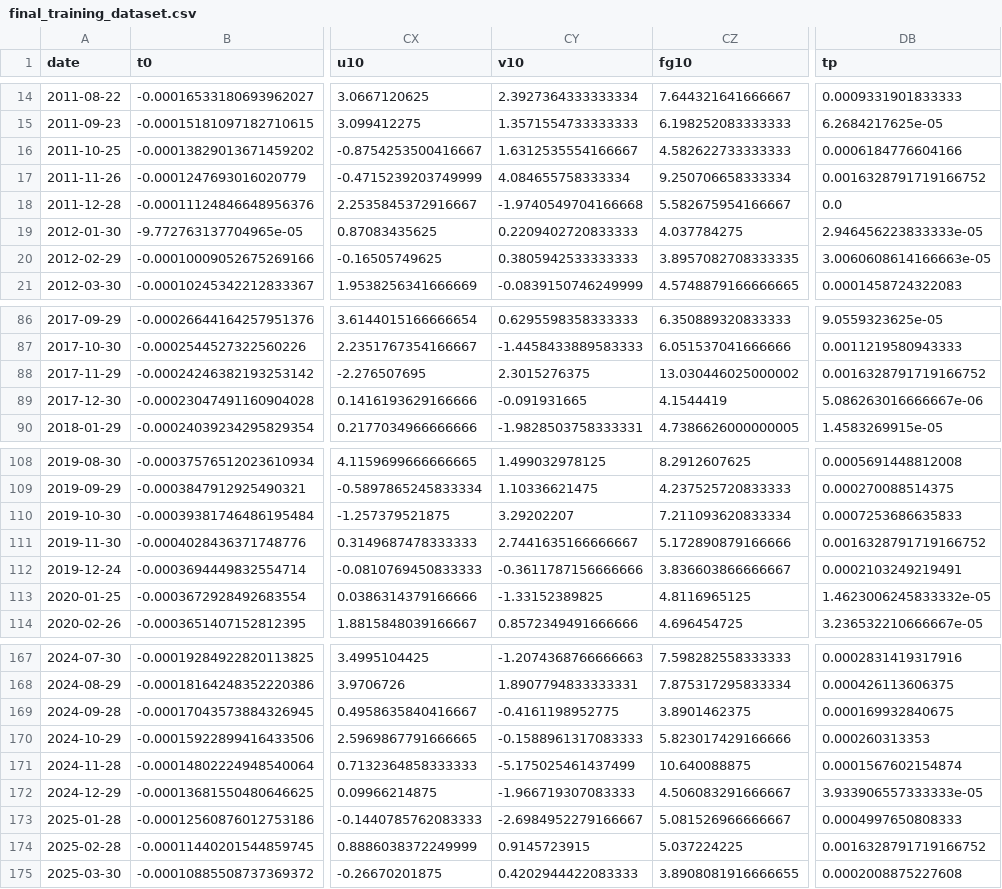
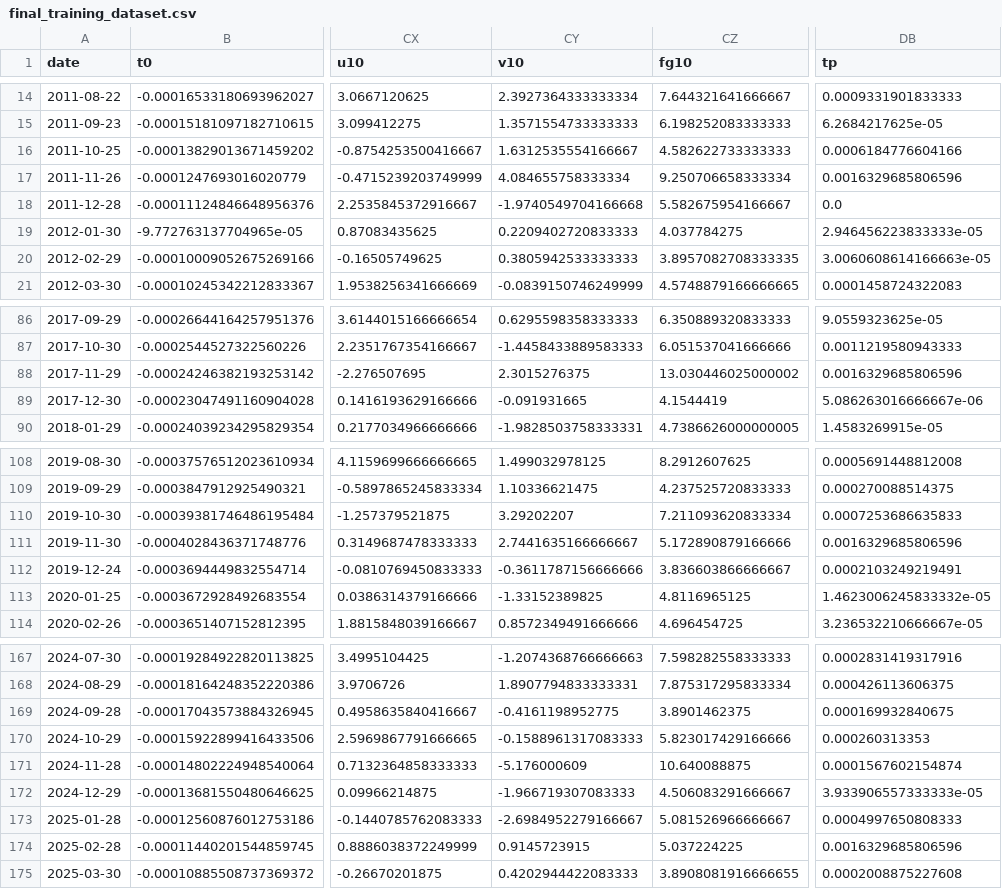
Before and after one commit to ThimalkaCosta/coastalai, a CSV file: short-term component/data_cache/final_training_dataset.csv, drawn as a sheet; only a part is shown, gaps mark what is left out; the diff names each change by its address in the sheet, - before the commit and + after, or states it on an @@ line.

```diff
--- a/short-term component/data_cache/final_training_dataset.csv
+++ b/short-term component/data_cache/final_training_dataset.csv
-DB17 (tp): 0.0016328791719166752
+DB17 (tp): 0.0016329685806596
-DB88 (tp): 0.0016328791719166752
+DB88 (tp): 0.0016329685806596
-DB111 (tp): 0.0016328791719166752
+DB111 (tp): 0.0016329685806596
-CY171 (v10): -5.175025461437499
+CY171 (v10): -5.176000609
-DB174 (tp): 0.0016328791719166752
+DB174 (tp): 0.0016329685806596
```
Also changed, not shown: short-term component/data_cache/output_forecasts/predicted_30days.csv, short-term component/data_cache/output_forecasts/spike_summary.csv, 33 other files.
